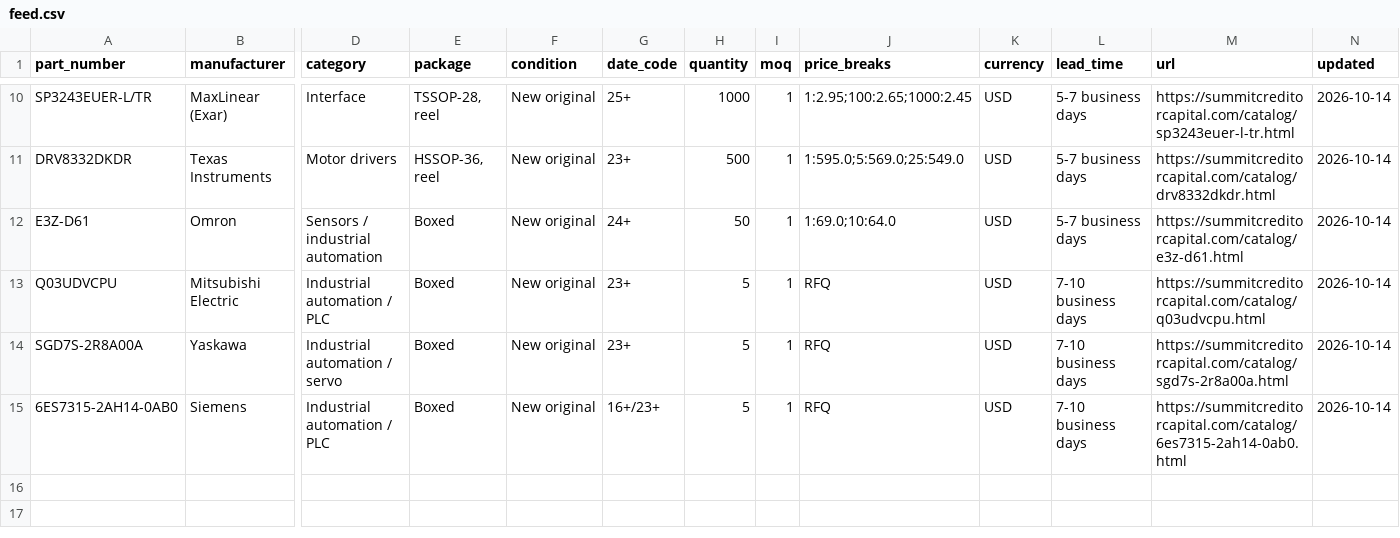
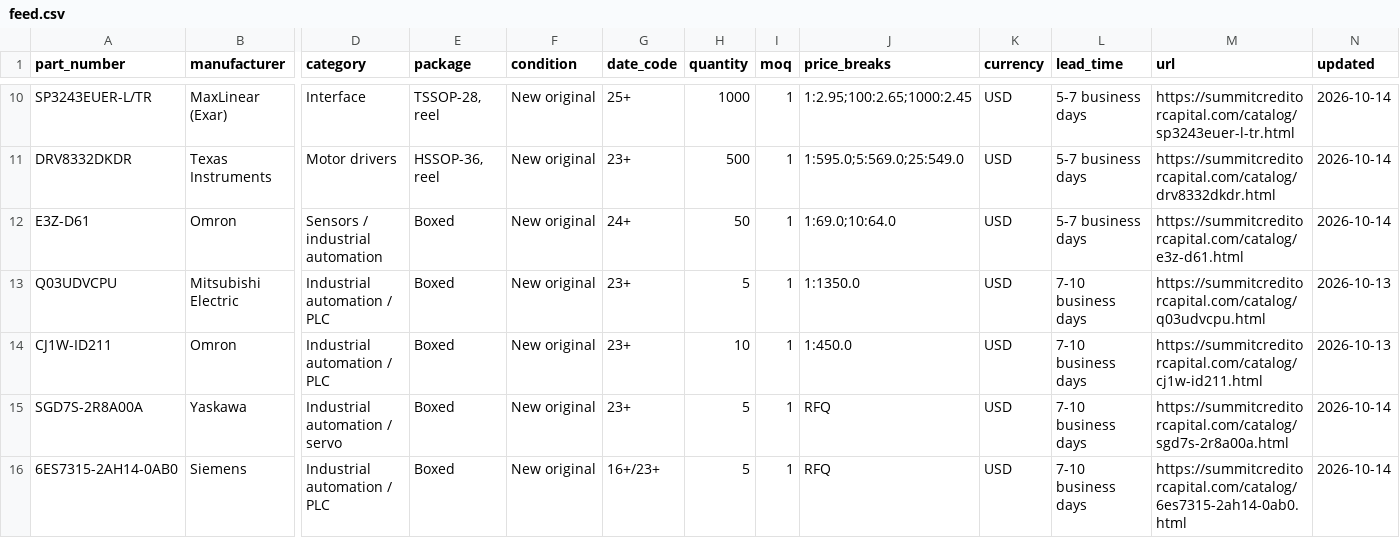
Before and after one commit to Sk0328love/summit-site, a CSV file: catalog/feed.csv, drawn as a sheet; only a part is shown, gaps mark what is left out; rows hold the shown columns only; the diff names each change by its address in the sheet, - before the commit and + after, or states it on an @@ line.

```diff
--- a/catalog/feed.csv
+++ b/catalog/feed.csv
-J13 (price_breaks): RFQ
+J13 (price_breaks): 1:1350.0
-N13 (updated): 2026-10-14
+N13 (updated): 2026-10-13
+row 14: CJ1W-ID211 | Omron | Industrial automation / PLC | Boxed | New original | 23+ | 10 | 1 | 1:450.0 | USD | 7-10 business days | https://summitcreditorcapital.com/catalog/cj1w-id211.html | 2026-10-13
```
Also changed, not shown: 4 other files.
